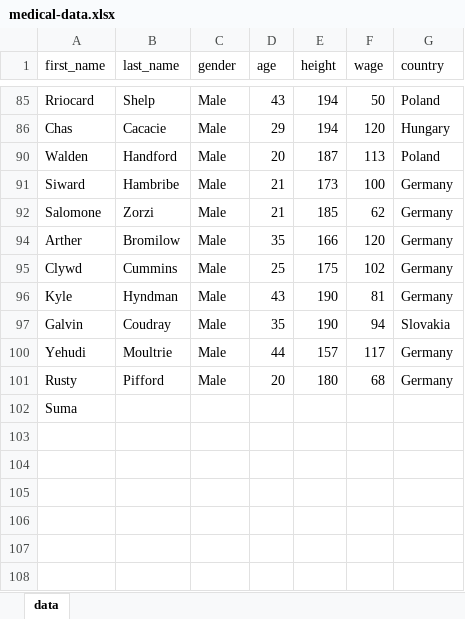
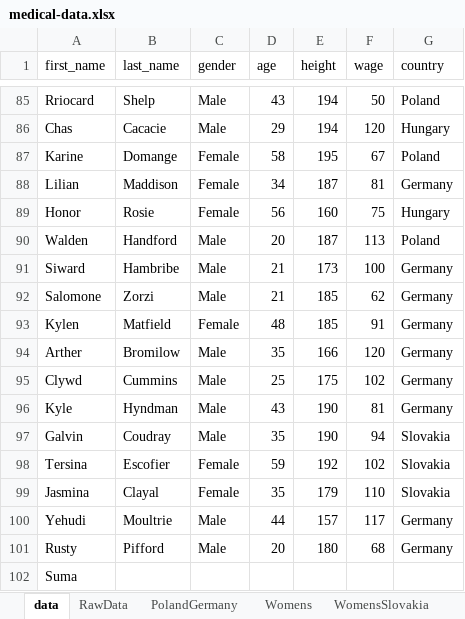
Before and after one commit to MikolajSuchan/ProAndVis, an Excel workbook: Zajęcia 5/medical-data.xlsx, sheet data, drawn as a sheet; only a part is shown, gaps mark what is left out; values as stored, in another font and other column widths than the file's, no borders; table styles not drawn; the diff covers the shown part only; the diff names each change by its address in the sheet, - before the commit and + after, or states it on an @@ line.

```diff
--- a/Zajęcia 5/medical-data.xlsx (sheet data)
+++ b/Zajęcia 5/medical-data.xlsx (sheet data)
+sheet tab: RawData
+sheet tab: PolandGermany
+sheet tab: Womens
+sheet tab: WomensSlovakia
@@ row 87 unhidden: Karine | Domange | Female | 58 | 195 | 67 | Poland @@
@@ row 88 unhidden: Lilian | Maddison | Female | 34 | 187 | 81 | Germany @@
@@ row 89 unhidden: Honor | Rosie | Female | 56 | 160 | 75 | Hungary @@
@@ row 93 unhidden: Kylen | Matfield | Female | 48 | 185 | 91 | Germany @@
@@ row 98 unhidden: Tersina | Escofier | Female | 59 | 192 | 102 | Slovakia @@
@@ row 99 unhidden: Jasmina | Clayal | Female | 35 | 179 | 110 | Slovakia @@
```
Also changed, not shown: 38 hidden or unhidden rows elsewhere in this sheet, other sheet tabs, charts or pictures.
